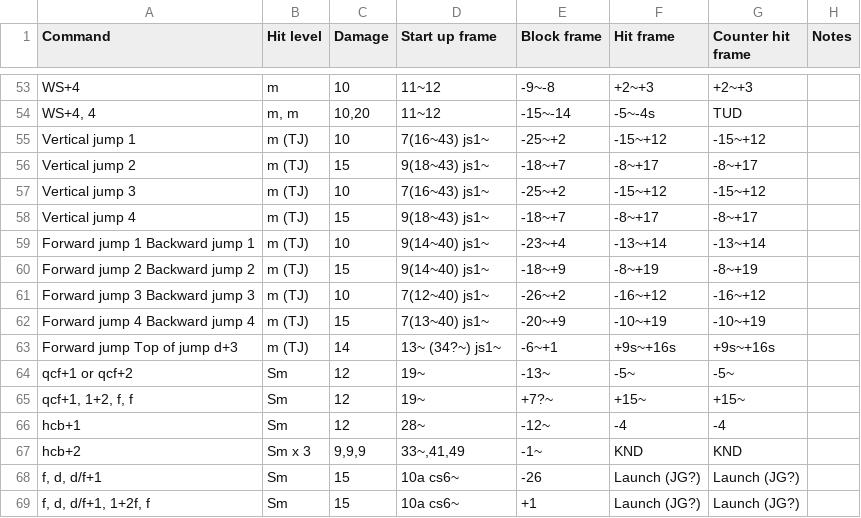
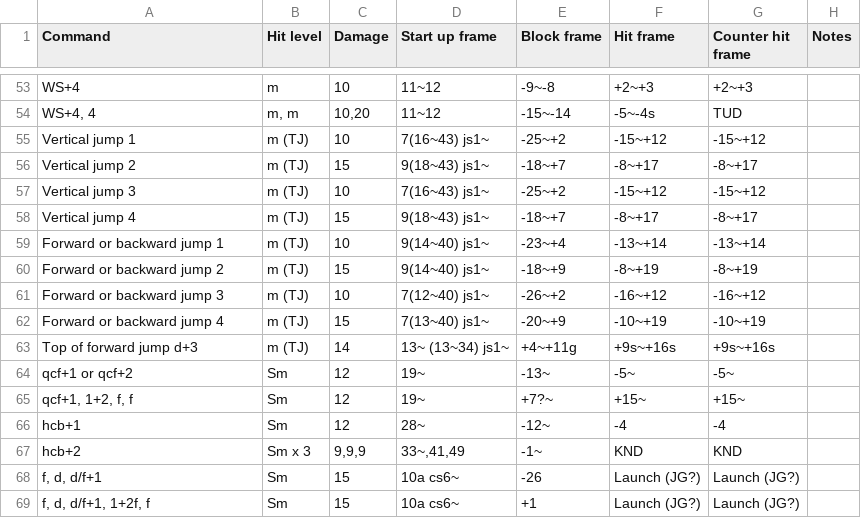
Before and after one commit to pbruvoll/rbnTekkenFrameData, a CSV file: frameData/TFR3/csv/Akuma/Akuma-special.csv, drawn as a sheet; only a part is shown, gaps mark what is left out.

Commit message:
Small fixes for migual, akuma and gigas

```diff
--- a/frameData/TFR3/csv/Akuma/Akuma-special.csv
+++ b/frameData/TFR3/csv/Akuma/Akuma-special.csv
@@ -58,7 +58,7 @@ Vertical jump 3;m (TJ);10;7(16~43) js1~;-25~+2;-15~+12;-15~+12;
 Vertical jump 4;m (TJ);15;9(18~43) js1~;-18~+7;-8~+17;-8~+17;
-Forward jump 1 Backward jump 1;m (TJ);10;9(14~40) js1~;-23~+4;-13~+14;-13~+14;
-Forward jump 2 Backward jump 2;m (TJ);15;9(14~40) js1~;-18~+9;-8~+19;-8~+19;
-Forward jump 3 Backward jump 3;m (TJ);10;7(12~40) js1~;-26~+2;-16~+12;-16~+12;
-Forward jump 4 Backward jump 4;m (TJ);15;7(13~40) js1~;-20~+9;-10~+19;-10~+19;
-Forward jump Top of jump d+3;m (TJ);14;13~ (34?~) js1~;-6~+1;+9s~+16s;+9s~+16s;
+Forward or backward jump 1;m (TJ);10;9(14~40) js1~;-23~+4;-13~+14;-13~+14;
+Forward or backward jump 2;m (TJ);15;9(14~40) js1~;-18~+9;-8~+19;-8~+19;
+Forward or backward jump 3;m (TJ);10;7(12~40) js1~;-26~+2;-16~+12;-16~+12;
+Forward or backward jump 4;m (TJ);15;7(13~40) js1~;-20~+9;-10~+19;-10~+19;
+Top of forward jump d+3;m (TJ);14;13~ (13~34) js1~;+4~+11g;+9s~+16s;+9s~+16s;
 qcf+1 or qcf+2;Sm;12;19~;-13~;-5~;-5~;
```
Also changed, not shown: frameData/TFR3/csv/Gigas/Gigas-basic.csv, frameData/TFR3/csv/Gigas/Gigas-special.csv, 2 other files.
